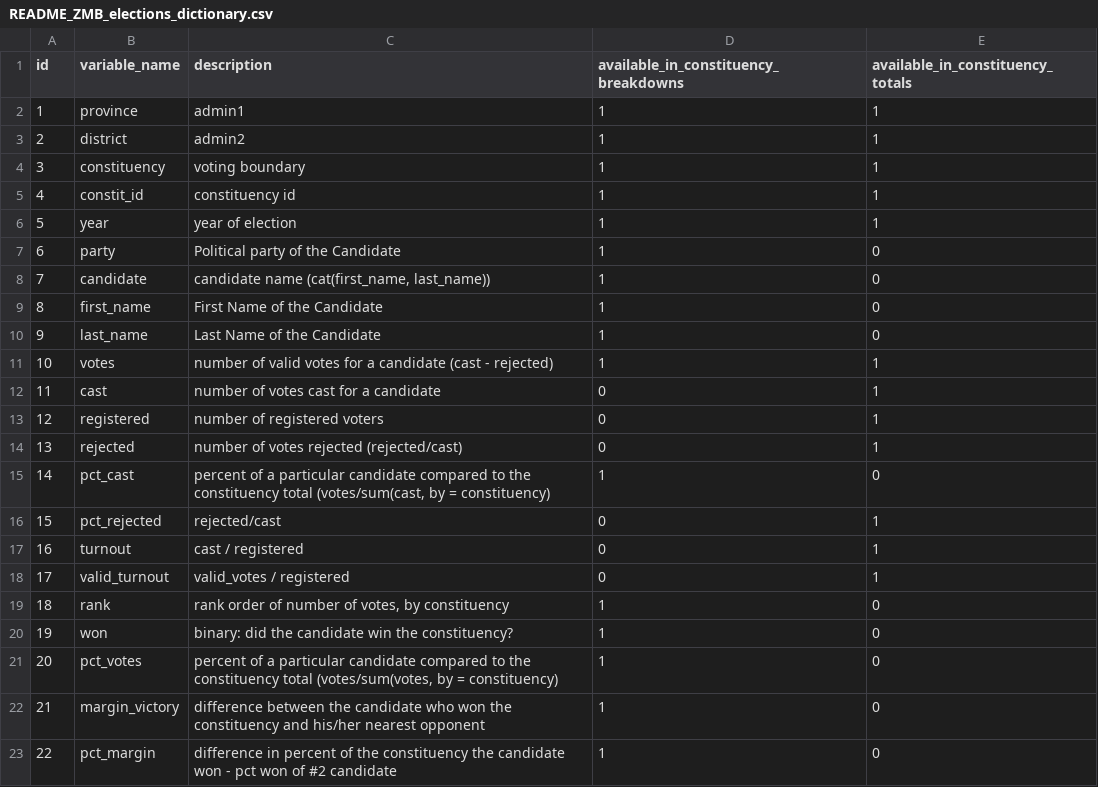
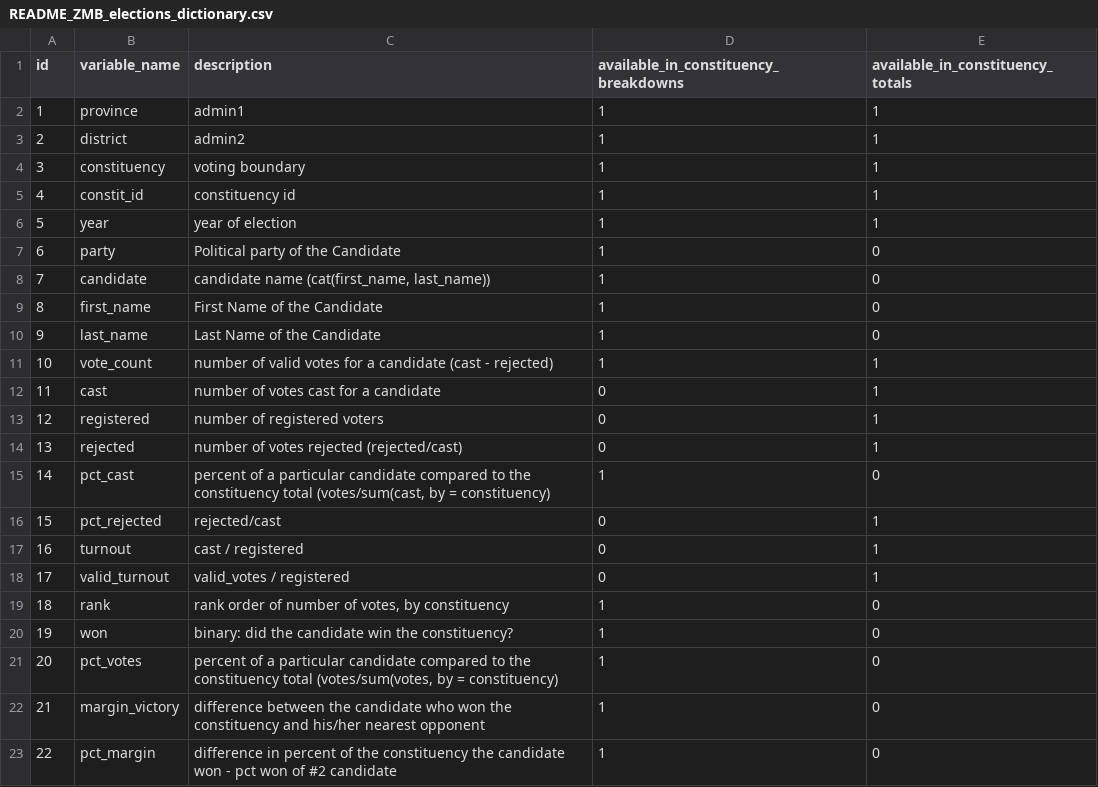
Before and after one commit to tessam30/Zambia, a CSV file: README_ZMB_elections_dictionary.csv, drawn as a sheet.

Commit message:
votes --> vote_count

```diff
--- a/README_ZMB_elections_dictionary.csv
+++ b/README_ZMB_elections_dictionary.csv
@@ -10,3 +10,3 @@ id,variable_name,description,available_in_constituency_breakdowns,available_in_c
 9,last_name,Last Name of the Candidate,1,0
-10,votes,number of valid votes for a candidate (cast - rejected),1,1
+10,vote_count,number of valid votes for a candidate (cast - rejected),1,1
 11,cast,number of votes cast for a candidate,0,1
```
